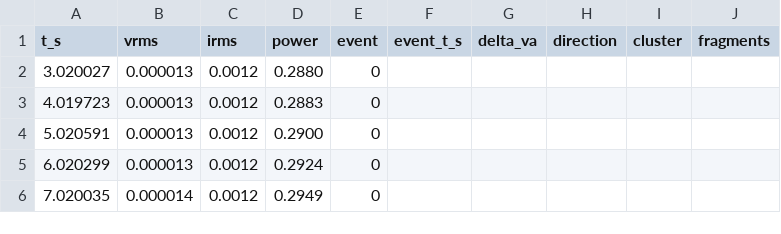
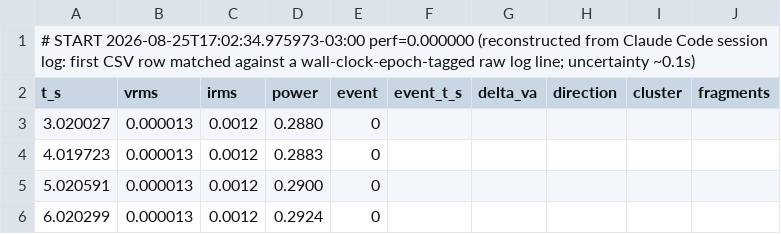
Before and after one commit to MartinRopke/esp32-unsupervised-nilm, a CSV file: docs/measurements/event-clustering-session-1.csv, drawn as a sheet; only a part is shown; the shorter side is filled out with more unchanged rows.

```diff
--- a/docs/measurements/event-clustering-session-1.csv
+++ b/docs/measurements/event-clustering-session-1.csv
@@ -1 +1,2 @@
+# START 2026-08-25T17:02:34.975973-03:00 perf=0.000000 (reconstructed from Claude Code session log: first CSV row matched against a wall-clock-epoch-tagged raw log line; uncertainty ~0.1s)
 t_s,vrms,irms,power,event,event_t_s,delta_va,direction,cluster,fragments
```
Also changed, not shown: docs/measurements/event-clustering-results.csv, docs/measurements/event-clustering-session-2.csv, 12 other files.
